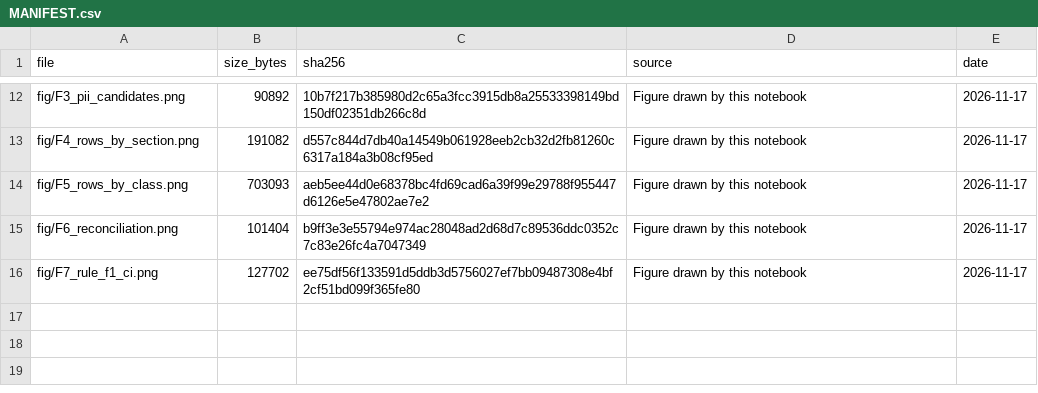
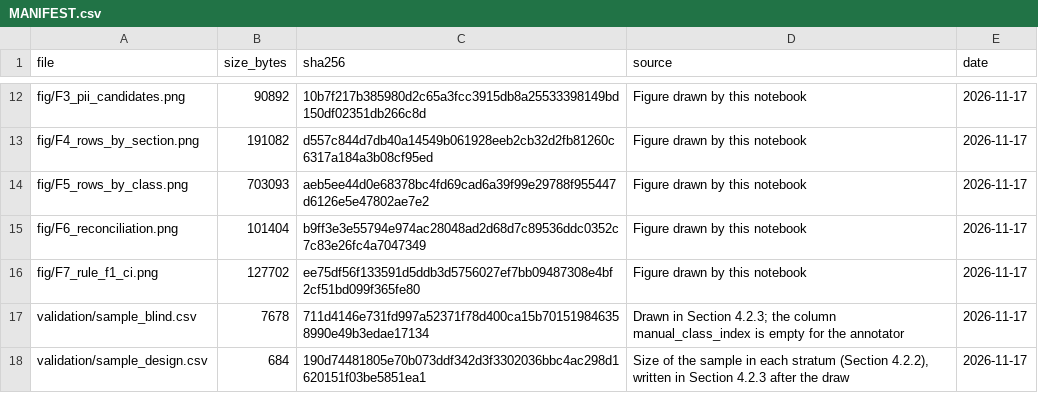
Before and after one commit to beluhov/adfi-violations-classification, a CSV file: data/MANIFEST.csv, drawn as a sheet; only a part is shown, gaps mark what is left out; the diff names each change by its address in the sheet, - before the commit and + after, or states it on an @@ line.

```diff
--- a/data/MANIFEST.csv
+++ b/data/MANIFEST.csv
+row 17: validation/sample_blind.csv | 7678 | 711d4146e731fd997a52371f78d400ca15b701519846358990e49b3edae17134 | Drawn in Section 4.2.3; the column manual_class_index is empty for the annotator | 2026-11-17
+row 18: validation/sample_design.csv | 684 | 190d74481805e70b073ddf342d3f3302036bbc4ac298d1620151f03be5851ea1 | Size of the sample in each stratum (Section 4.2.2), written in Section 4.2.3 after the draw | 2026-11-17
```
Also changed, not shown: 3 other files.
